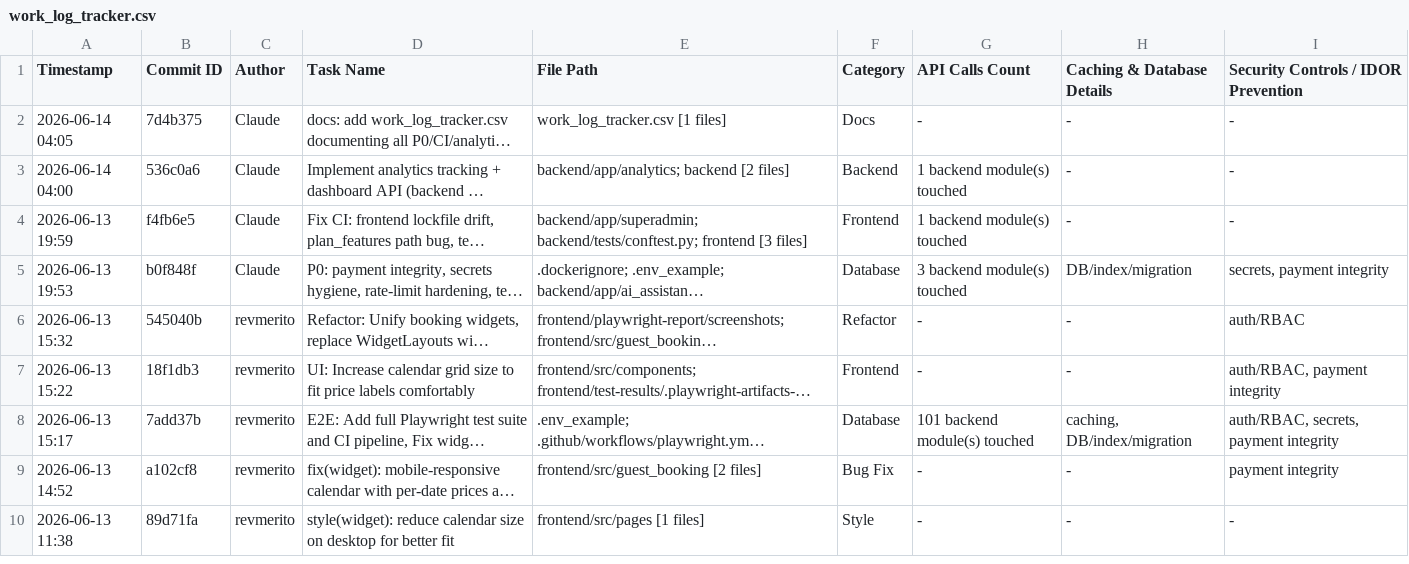
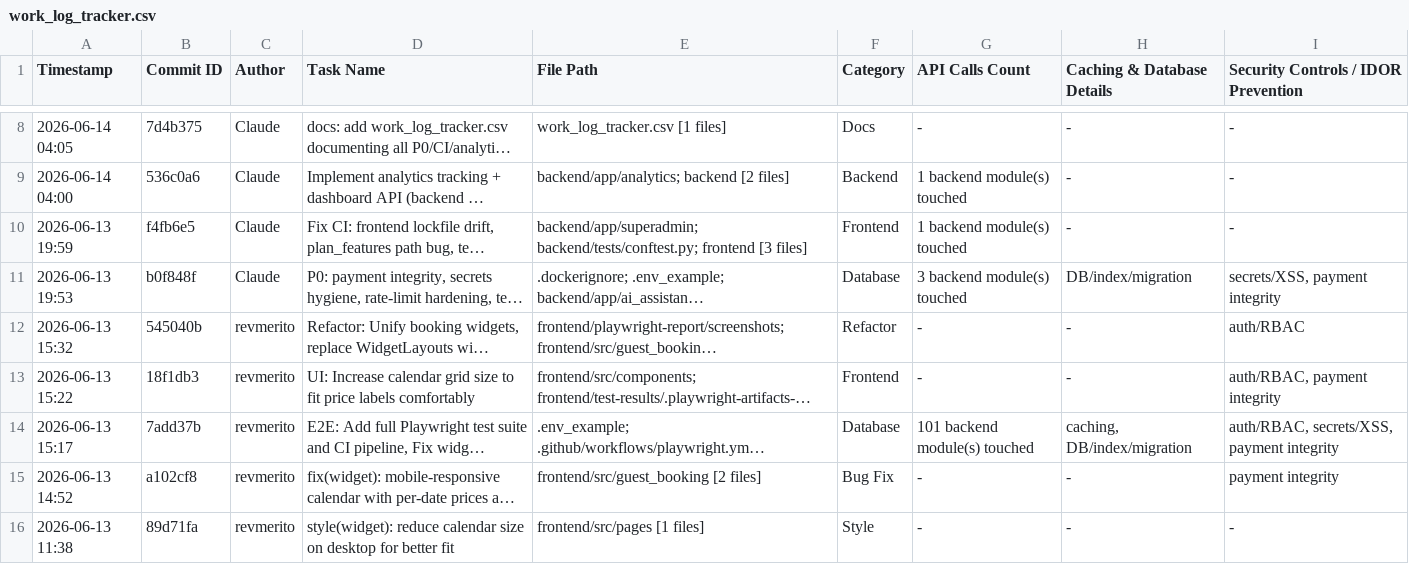
Before and after one commit to ToufiqQureshi/ai-based_booking-engine, a CSV file: work_log_tracker.csv, drawn as a sheet; only a part is shown, gaps mark what is left out; long unchanged cells end in …; addresses are those after the commit; the diff covers the shown part only; the diff names each change by its address in the sheet, - before the commit and + after, or states it on an @@ line.

```diff
--- a/work_log_tracker.csv
+++ b/work_log_tracker.csv
-I11: secrets, payment integrity
+I11: secrets/XSS, payment integrity
-I14: auth/RBAC, secrets, payment integrity
+I14: auth/RBAC, secrets/XSS, payment integrity
```
Also changed, not shown: 6 added rows and 46 edited cells elsewhere in this file, work_log_summary.csv.
